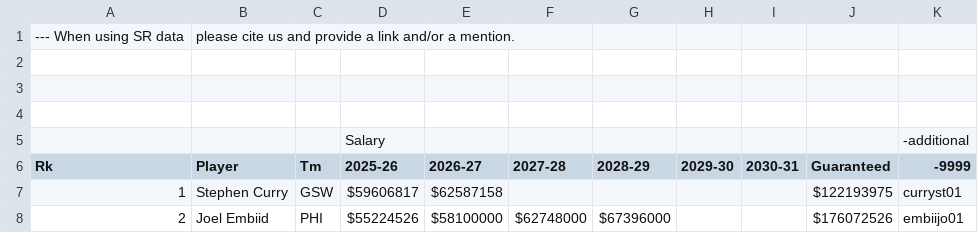
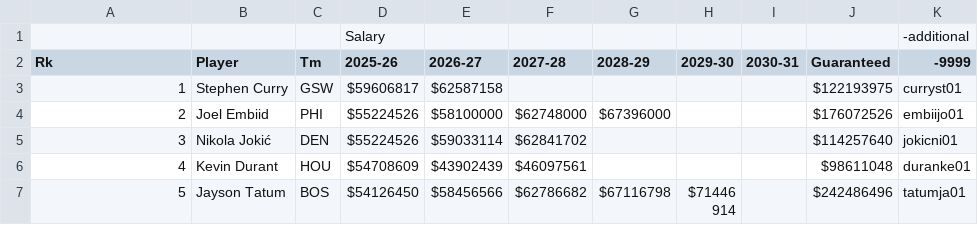
Before and after one commit to riclehu85/Hu-Jeong, a CSV file: data/nba_contracts.csv, drawn as a sheet; only a part is shown; the shorter side is filled out with more unchanged rows; the diff names each change by its address in the sheet, - before the commit and + after, or states it on an @@ line.

Commit message:
Update nba_contracts.csv

```diff
--- a/data/nba_contracts.csv
+++ b/data/nba_contracts.csv
-row 1: --- When using SR data | please cite us and provide a link and/or a mention.
-row 2: (empty)
-row 3: (empty)
-row 4: (empty)
```
